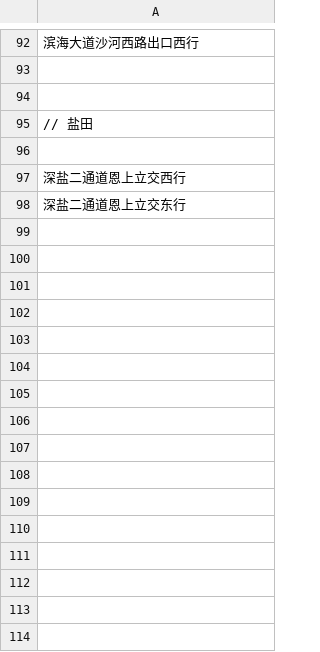
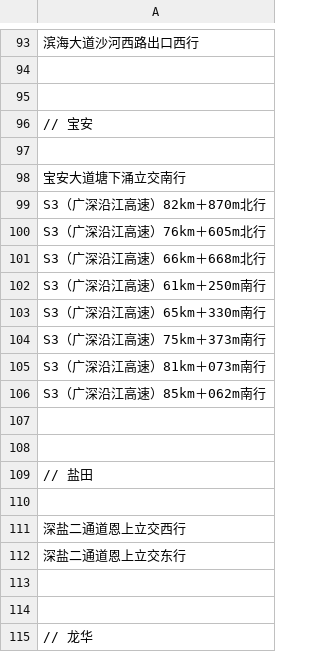
Before and after one commit to tankxu/sz-traffic-violation, a CSV file: data.csv, drawn as a sheet; only a part is shown, gaps mark what is left out; the diff covers the shown part only; the diff names each change by its address in the sheet, - before the commit and + after, or states it on an @@ line.

Commit message:
数据更新至2015-06-29

```diff
--- a/data.csv
+++ b/data.csv
+row 96: // 宝安
+row 97: (empty)
+row 98: 宝安大道塘下涌立交南行
+row 99: S3（广深沿江高速）82km＋870m北行
+row 100: S3（广深沿江高速）76km＋605m北行
+row 101: S3（广深沿江高速）66km＋668m北行
+row 102: S3（广深沿江高速）61km＋250m南行
+row 103: S3（广深沿江高速）65km＋330m南行
+row 104: S3（广深沿江高速）75km＋373m南行
+row 105: S3（广深沿江高速）81km＋073m南行
+row 106: S3（广深沿江高速）85km＋062m南行
+row 107: (empty)
+row 108: (empty)
+row 113: (empty)
+row 114: (empty)
+row 115: // 龙华
```
Also changed, not shown: 22 added rows and 1 edited cell elsewhere in this file.
